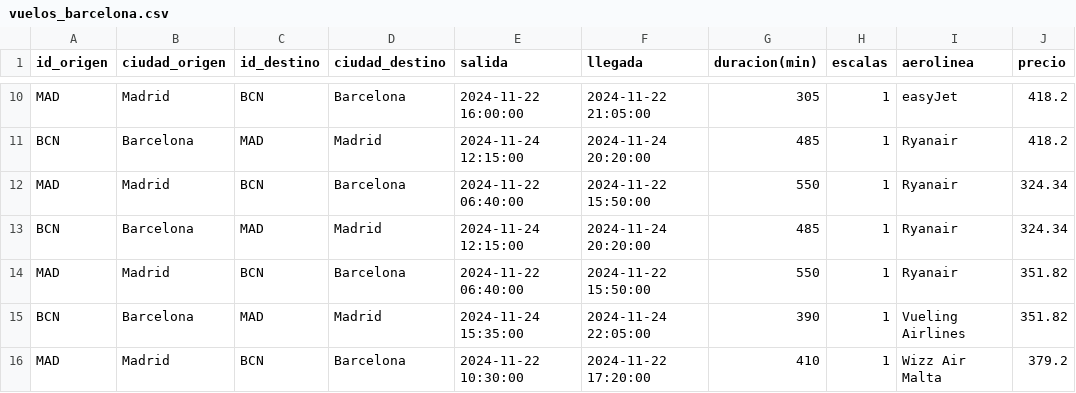
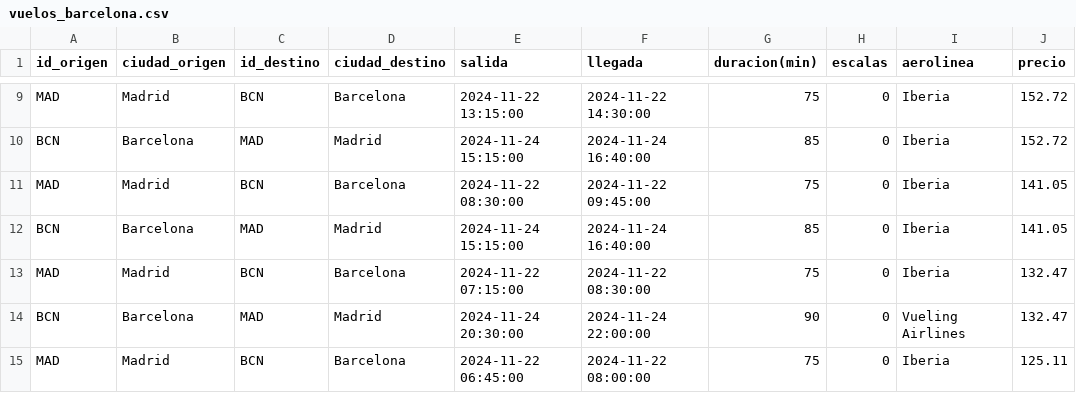
Before and after one commit to Rcm89/Proyecto3-Explorando-Viajes, a CSV file: datos/vuelos_barcelona.csv, drawn as a sheet; only a part is shown, gaps mark what is left out; addresses are those after the commit; the diff covers the shown part only; the diff names each change by its address in the sheet, - before the commit and + after, or states it on an @@ line.

```diff
--- a/datos/vuelos_barcelona.csv
+++ b/datos/vuelos_barcelona.csv
-E9 (salida): 2024-11-22 16:00:00
+E9 (salida): 2024-11-22 13:15:00
-F9 (llegada): 2024-11-22 21:05:00
+F9 (llegada): 2024-11-22 14:30:00
-G9 (duracion(min)): 305
+G9 (duracion(min)): 75
-H9:H15 (escalas): 1
+H9:H15 (escalas): 0
-I9 (aerolinea): easyJet
+I9 (aerolinea): Iberia
-J9:J10 (precio): 418.2
+J9:J10 (precio): 152.72
-E10 (salida): 2024-11-24 12:15:00
+E10 (salida): 2024-11-24 15:15:00
-F10 (llegada): 2024-11-24 20:20:00
+F10 (llegada): 2024-11-24 16:40:00
-G10 (duracion(min)): 485
+G10 (duracion(min)): 85
-I10:I13 (aerolinea): Ryanair
+I10:I13 (aerolinea): Iberia
-E11 (salida): 2024-11-22 06:40:00
+E11 (salida): 2024-11-22 08:30:00
-F11 (llegada): 2024-11-22 15:50:00
+F11 (llegada): 2024-11-22 09:45:00
-G11 (duracion(min)): 550
+G11 (duracion(min)): 75
-J11:J12 (precio): 324.34
+J11:J12 (precio): 141.05
-E12 (salida): 2024-11-24 12:15:00
+E12 (salida): 2024-11-24 15:15:00
-F12 (llegada): 2024-11-24 20:20:00
+F12 (llegada): 2024-11-24 16:40:00
-G12 (duracion(min)): 485
+G12 (duracion(min)): 85
-E13 (salida): 2024-11-22 06:40:00
+E13 (salida): 2024-11-22 07:15:00
-F13 (llegada): 2024-11-22 15:50:00
+F13 (llegada): 2024-11-22 08:30:00
-G13 (duracion(min)): 550
+G13 (duracion(min)): 75
-J13:J14 (precio): 351.82
+J13:J14 (precio): 132.47
-E14 (salida): 2024-11-24 15:35:00
+E14 (salida): 2024-11-24 20:30:00
-F14 (llegada): 2024-11-24 22:05:00
+F14 (llegada): 2024-11-24 22:00:00
-G14 (duracion(min)): 390
+G14 (duracion(min)): 90
-E15 (salida): 2024-11-22 10:30:00
+E15 (salida): 2024-11-22 06:45:00
-F15 (llegada): 2024-11-22 17:20:00
+F15 (llegada): 2024-11-22 08:00:00
-G15 (duracion(min)): 410
+G15 (duracion(min)): 75
-I15 (aerolinea): Wizz Air Malta
+I15 (aerolinea): Iberia
-J15 (precio): 379.2
+J15 (precio): 125.11
```
Also changed, not shown: 1 removed row and 71 edited cells elsewhere in this file, datos/hoteles_barcelona.csv, 7 other files.
